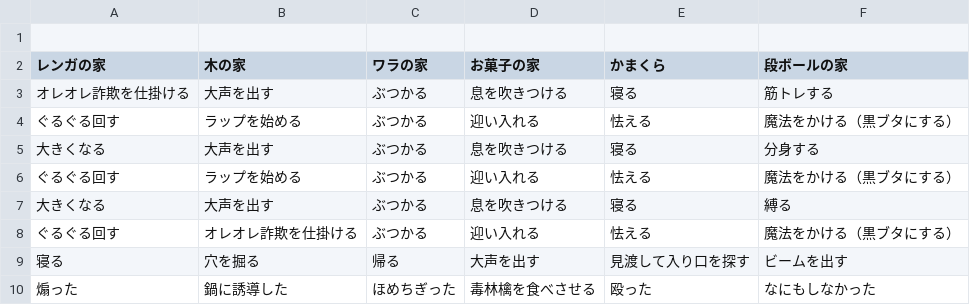
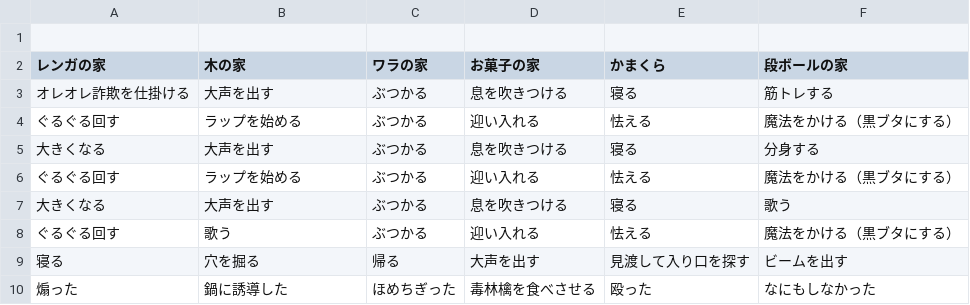
Before and after one commit to GGJ-Team6-Nimaiochi/Repair, a CSV file: Nimaiochi/Assets/Resources/CARDS1.csv, drawn as a sheet.

```diff
--- a/Nimaiochi/Assets/Resources/CARDS1.csv
+++ b/Nimaiochi/Assets/Resources/CARDS1.csv
@@ -6,4 +6,4 @@
 ぐるぐる回す,ラップを始める,ぶつかる,迎い入れる,怯える,魔法をかける（黒ブタにする）
-大きくなる,大声を出す,ぶつかる,息を吹きつける,寝る,縛る
-ぐるぐる回す,オレオレ詐欺を仕掛ける,ぶつかる,迎い入れる,怯える,魔法をかける（黒ブタにする）
+大きくなる,大声を出す,ぶつかる,息を吹きつける,寝る,歌う
+ぐるぐる回す,歌う,ぶつかる,迎い入れる,怯える,魔法をかける（黒ブタにする）
 寝る,穴を掘る,帰る,大声を出す,見渡して入り口を探す,ビームを出す
```
Also changed, not shown: Nimaiochi/Assets/Resources/MYSTORY1.csv.
